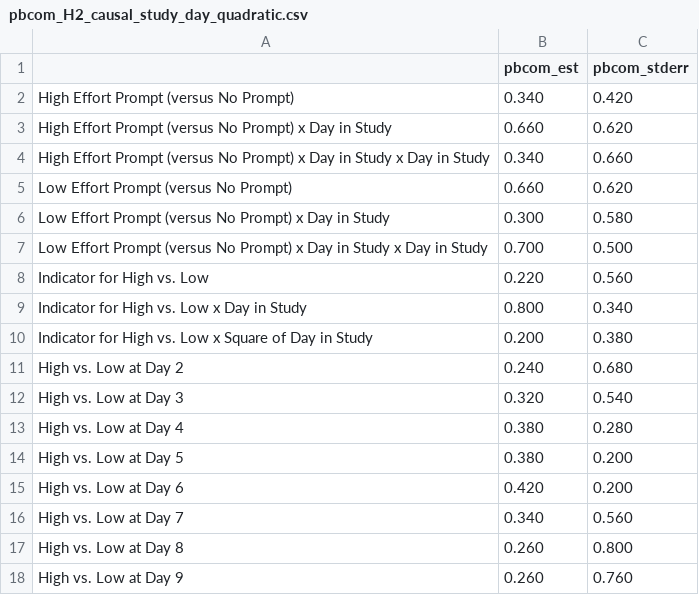
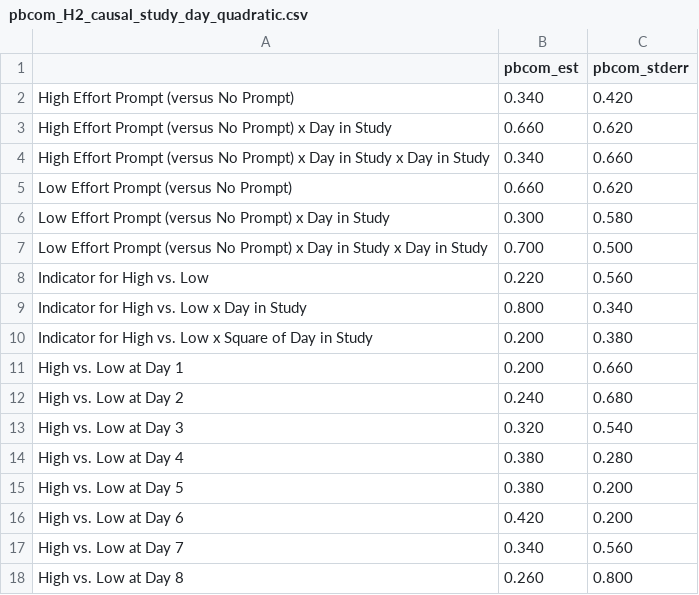
Before and after one commit to jamieyap/MARS-Repository-Primary-Aim, a CSV file: analysis-multiple-imputation/formatted-output/pbcom_H2_causal_study_day_quadratic.csv, drawn as a sheet.

```diff
--- a/analysis-multiple-imputation/formatted-output/pbcom_H2_causal_study_day_quadratic.csv
+++ b/analysis-multiple-imputation/formatted-output/pbcom_H2_causal_study_day_quadratic.csv
@@ -10,2 +10,3 @@
 "Indicator for High vs. Low x Square of Day in Study","0.200","0.380"
+"High vs. Low at Day 1","0.200","0.660"
 "High vs. Low at Day 2","0.240","0.680"
@@ -17,2 +18 @@
 "High vs. Low at Day 8","0.260","0.800"
-"High vs. Low at Day 9","0.260","0.760"
```
Also changed, not shown: analysis-multiple-imputation/formatted-output/pbcom_H1_causal_study_day_linear.csv, analysis-multiple-imputation/formatted-output/pbcom_H1_causal_study_day_quadratic.csv, 39 other files.
